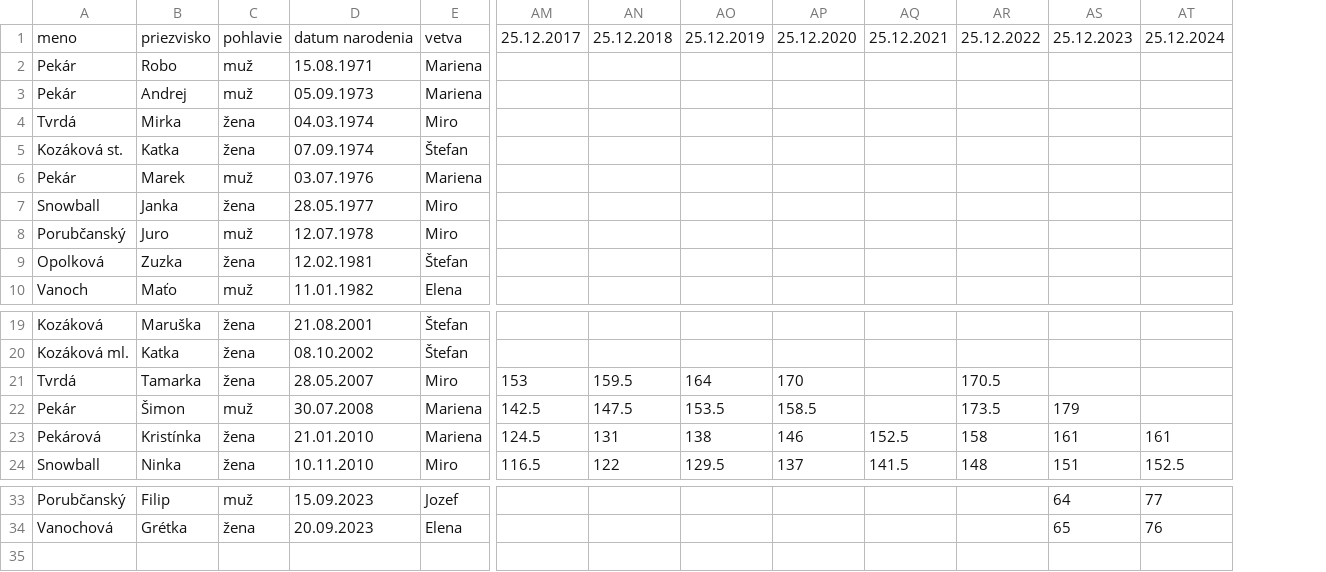
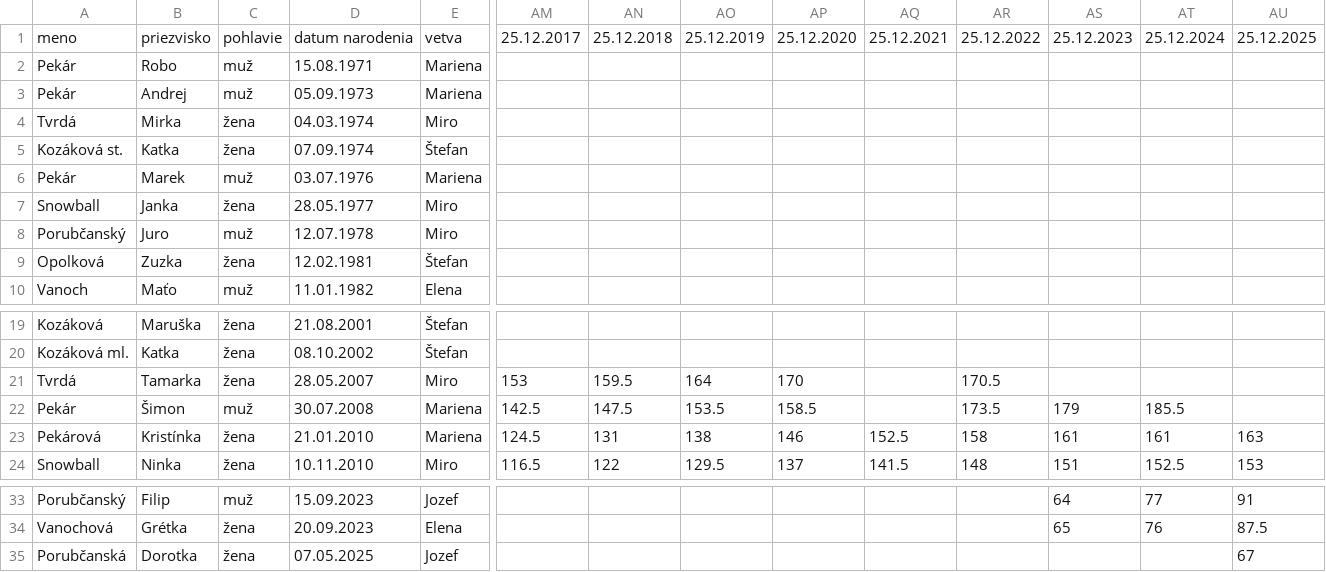
Before and after one commit to JakubPorubcansky/rodinny-merac, a CSV file: rodinny_merac.csv, drawn as a sheet; only a part is shown, gaps mark what is left out; rows hold the shown columns only; the diff names each change by its address in the sheet, - before the commit and + after, or states it on an @@ line.

Commit message:
Update rodinny_merac.csv

```diff
--- a/rodinny_merac.csv
+++ b/rodinny_merac.csv
+column AU, row 1: 25.12.2025; rows 23-24: 163 | 153; rows 33-34: 91 | 87.5
-AT22: (empty)
+AT22: 185.5
+row 35: Porubčanská | Dorotka | žena | 07.05.2025 | Jozef |  |  |  |  |  |  |  |  | 67
```
